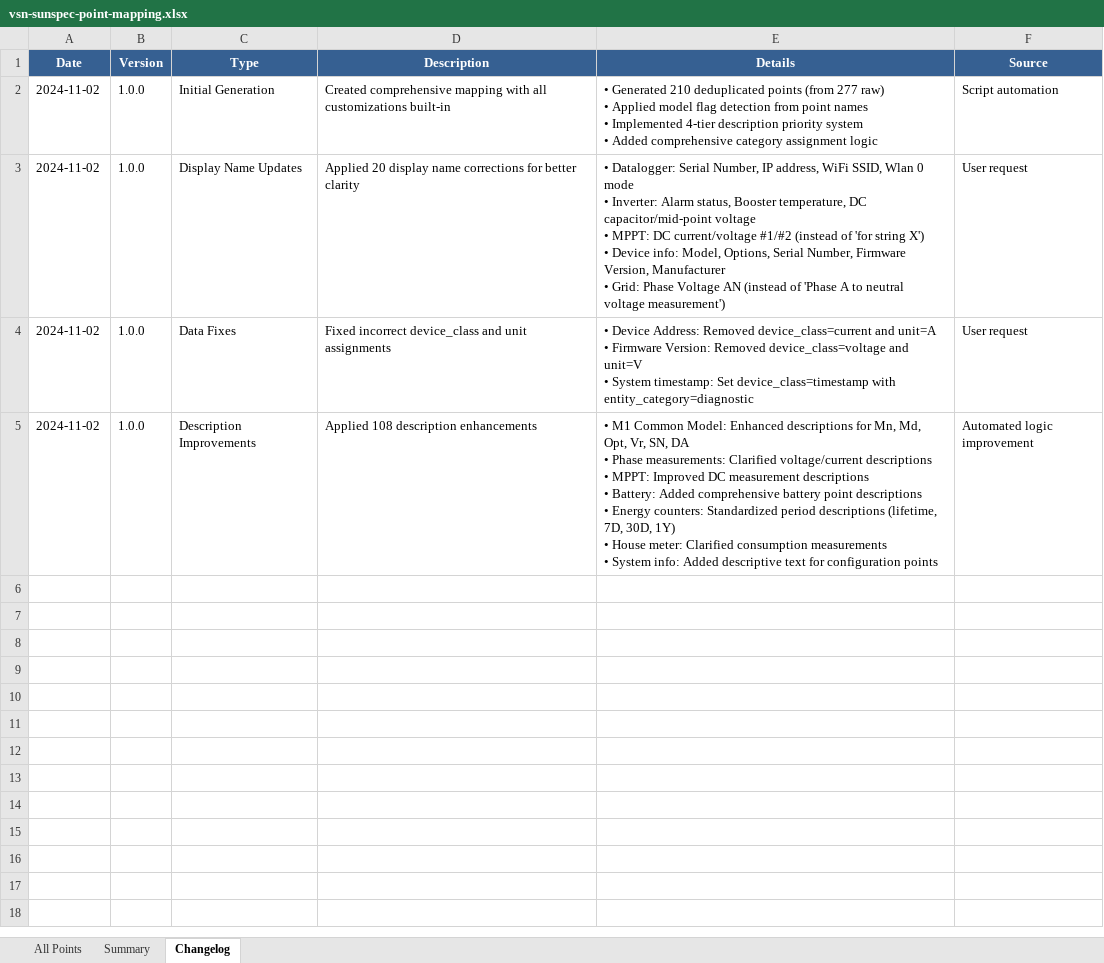
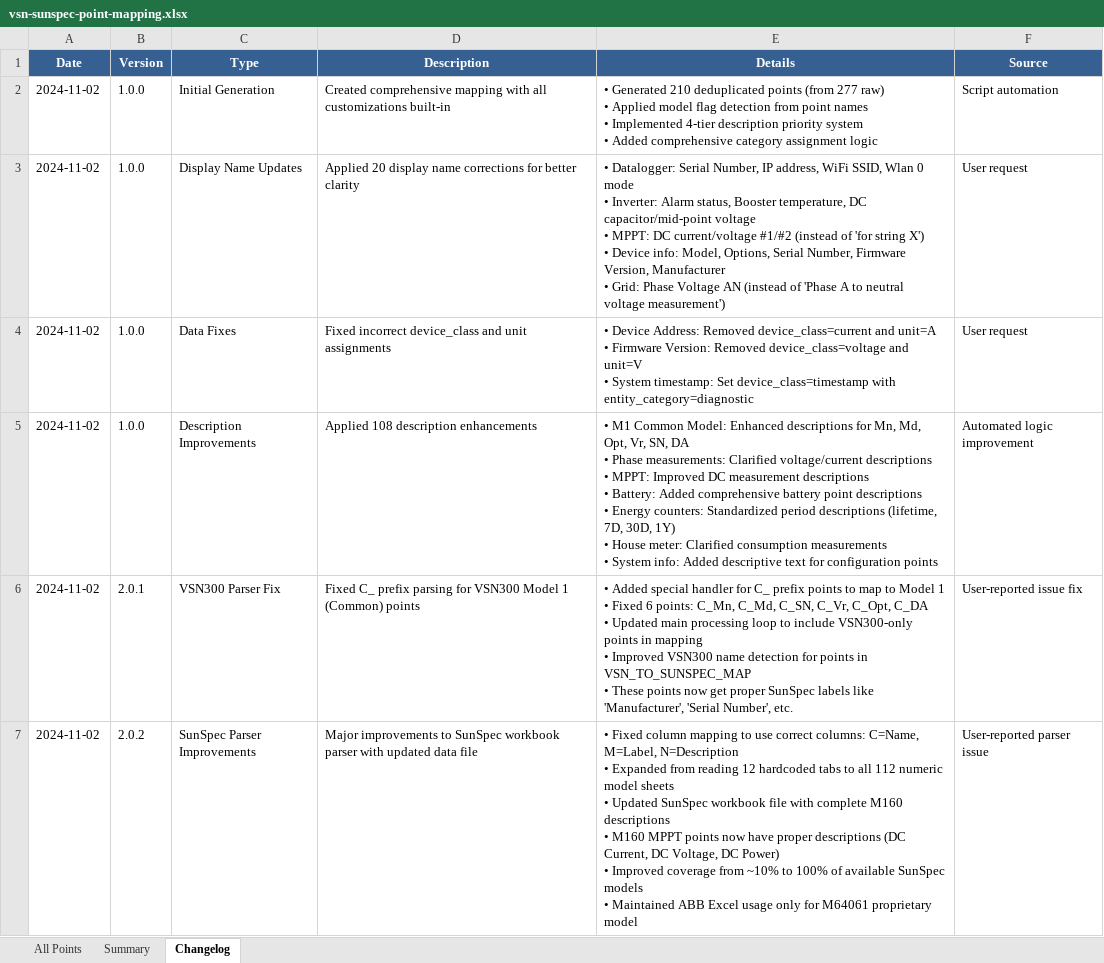
Before and after one commit to alexdelprete/ha-abb-fimer-pvi-vsn-rest, an Excel workbook: scripts/vsn-mapping-generator/output/vsn-sunspec-point-mapping.xlsx, sheet Changelog, drawn as a sheet; values as stored, in another font and other column widths than the file's, no borders; ↵ is a line break in a cell; the diff names each change by its address in the sheet, - before the commit and + after, or states it on an @@ line.

```diff
--- a/scripts/vsn-mapping-generator/output/vsn-sunspec-point-mapping.xlsx (sheet Changelog)
+++ b/scripts/vsn-mapping-generator/output/vsn-sunspec-point-mapping.xlsx (sheet Changelog)
+row 6: 2024-11-02 | 2.0.1 | VSN300 Parser Fix | Fixed C_ prefix parsing for VSN300 Model 1 (Common) points | • Added special handler for C_ prefix points to map to Model 1 ↵ • Fixed 6 points: C_Mn, C_Md, C_SN, C_Vr, C_Opt, C_DA ↵ • Updated main processing loop to include VSN300-only points in mapping ↵ • Improved VSN300 name detection for points in VSN_TO_SUNSPEC_MAP ↵ • These points now get proper SunSpec labels like 'Manufacturer', 'Serial Number', etc. | User-reported issue fix
+row 7: 2024-11-02 | 2.0.2 | SunSpec Parser Improvements | Major improvements to SunSpec workbook parser with updated data file | • Fixed column mapping to use correct columns: C=Name, M=Label, N=Description ↵ • Expanded from reading 12 hardcoded tabs to all 112 numeric model sheets ↵ • Updated SunSpec workbook file with complete M160 descriptions ↵ • M160 MPPT points now have proper descriptions (DC Current, DC Voltage, DC Power) ↵ • Improved coverage from ~10% to 100% of available SunSpec models ↵ • Maintained ABB Excel usage only for M64061 proprietary model | User-reported parser issue
```
Also changed, not shown: sheet All Points, sheet Summary, scripts/vsn-mapping-generator/data/sunspec/models_workbook.xlsx, 4 other files.
